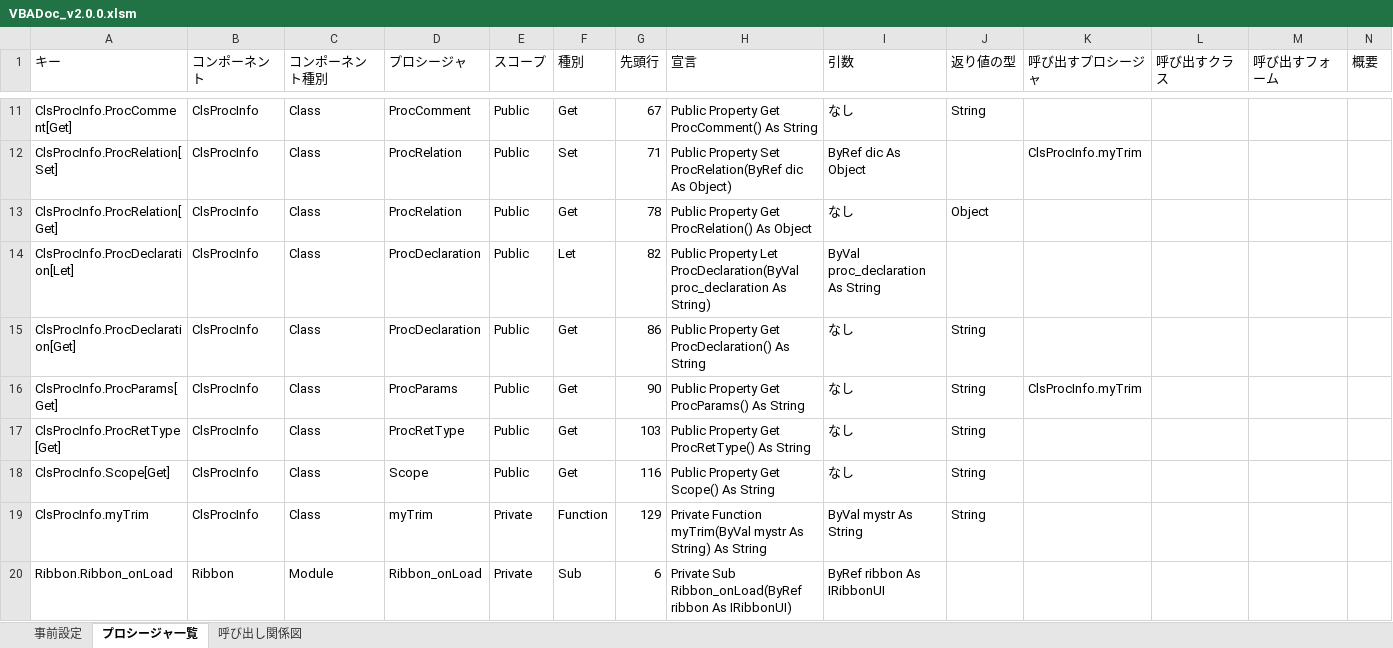
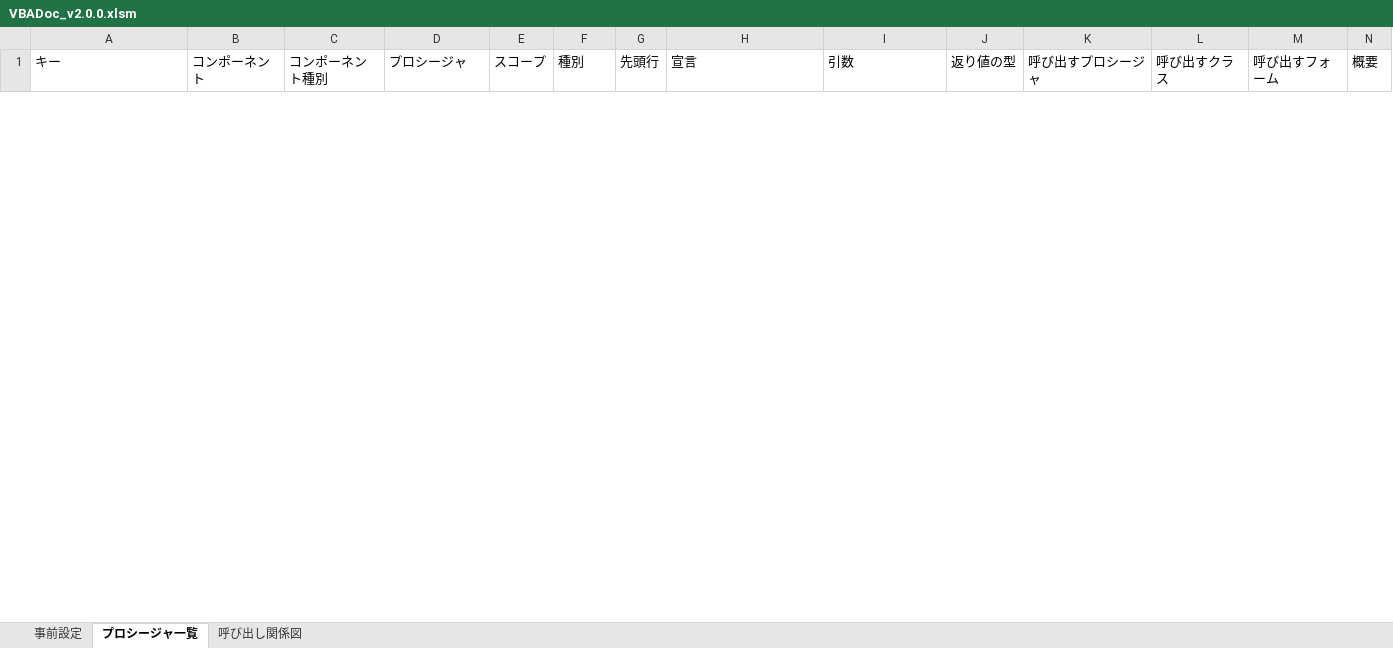
Before and after one commit to Asmith0092/VBADoc, an Excel workbook: VBADoc_v2.0.0.xlsm, sheet プロシージャ一覧, drawn as a sheet; only a part is shown, gaps mark what is left out; values as stored, in another font and other column widths than the file's, no borders; removed rows and columns are numbered as before the commit, all else as after; the diff covers the shown part only; the diff names each change by its address in the sheet, - before the commit and + after, or states it on an @@ line.

Commit message:
Add files via upload

```diff
--- a/VBADoc_v2.0.0.xlsm (sheet プロシージャ一覧)
+++ b/VBADoc_v2.0.0.xlsm (sheet プロシージャ一覧)
-row 11: ClsProcInfo.ProcComment[Get] | ClsProcInfo | Class | ProcComment | Public | Get | 67 | Public Property Get ProcComment() As String | なし | String
-row 12: ClsProcInfo.ProcRelation[Set] | ClsProcInfo | Class | ProcRelation | Public | Set | 71 | Public Property Set ProcRelation(ByRef dic As Object) | ByRef dic As Object |  | ClsProcInfo.myTrim
-row 13: ClsProcInfo.ProcRelation[Get] | ClsProcInfo | Class | ProcRelation | Public | Get | 78 | Public Property Get ProcRelation() As Object | なし | Object
-row 14: ClsProcInfo.ProcDeclaration[Let] | ClsProcInfo | Class | ProcDeclaration | Public | Let | 82 | Public Property Let ProcDeclaration(ByVal proc_declaration As String) | ByVal proc_declaration As String
-row 15: ClsProcInfo.ProcDeclaration[Get] | ClsProcInfo | Class | ProcDeclaration | Public | Get | 86 | Public Property Get ProcDeclaration() As String | なし | String
-row 16: ClsProcInfo.ProcParams[Get] | ClsProcInfo | Class | ProcParams | Public | Get | 90 | Public Property Get ProcParams() As String | なし | String | ClsProcInfo.myTrim
-row 17: ClsProcInfo.ProcRetType[Get] | ClsProcInfo | Class | ProcRetType | Public | Get | 103 | Public Property Get ProcRetType() As String | なし | String
-row 18: ClsProcInfo.Scope[Get] | ClsProcInfo | Class | Scope | Public | Get | 116 | Public Property Get Scope() As String | なし | String
-row 19: ClsProcInfo.myTrim | ClsProcInfo | Class | myTrim | Private | Function | 129 | Private Function myTrim(ByVal mystr As String) As String | ByVal mystr As String | String
-row 20: Ribbon.Ribbon_onLoad | Ribbon | Module | Ribbon_onLoad | Private | Sub | 6 | Private Sub Ribbon_onLoad(ByRef ribbon As IRibbonUI) | ByRef ribbon As IRibbonUI
```
Also changed, not shown: 13 added rows and 54 removed rows elsewhere in this sheet, charts or pictures.
